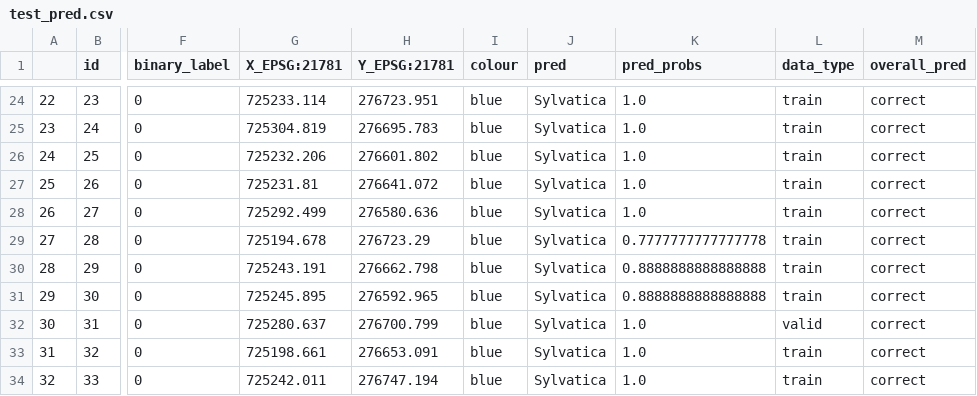
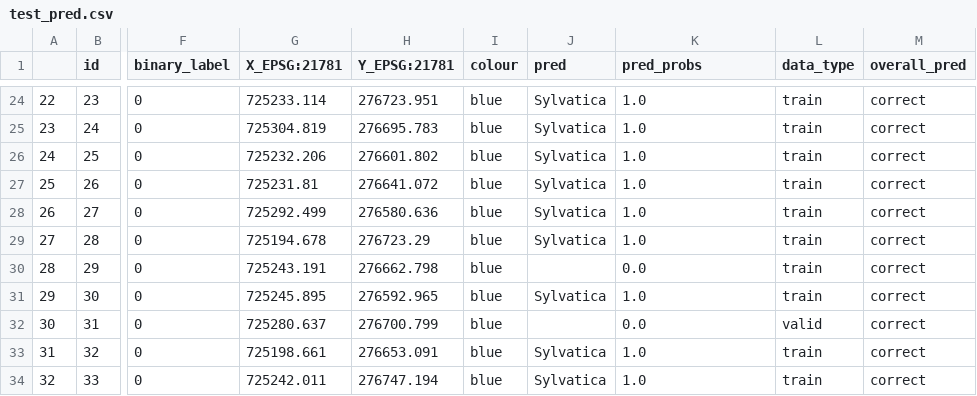
Before and after one commit to ArianeMora/remseno, a CSV file: test_pred.csv, drawn as a sheet; only a part is shown, gaps mark what is left out; the diff covers the shown part only; the diff names each change by its address in the sheet, - before the commit and + after, or states it on an @@ line.

```diff
--- a/test_pred.csv
+++ b/test_pred.csv
-K29 (pred_probs): 0.7777777777777778
+K29 (pred_probs): 1.0
-J30 (pred): Sylvatica
+J30 (pred): (empty)
-K30 (pred_probs): 0.8888888888888888
+K30 (pred_probs): 0.0
-K31 (pred_probs): 0.8888888888888888
+K31 (pred_probs): 1.0
-J32 (pred): Sylvatica
+J32 (pred): (empty)
-K32 (pred_probs): 1.0
+K32 (pred_probs): 0.0
```
Also changed, not shown: 35 edited cells elsewhere in this file, 1 other file.
